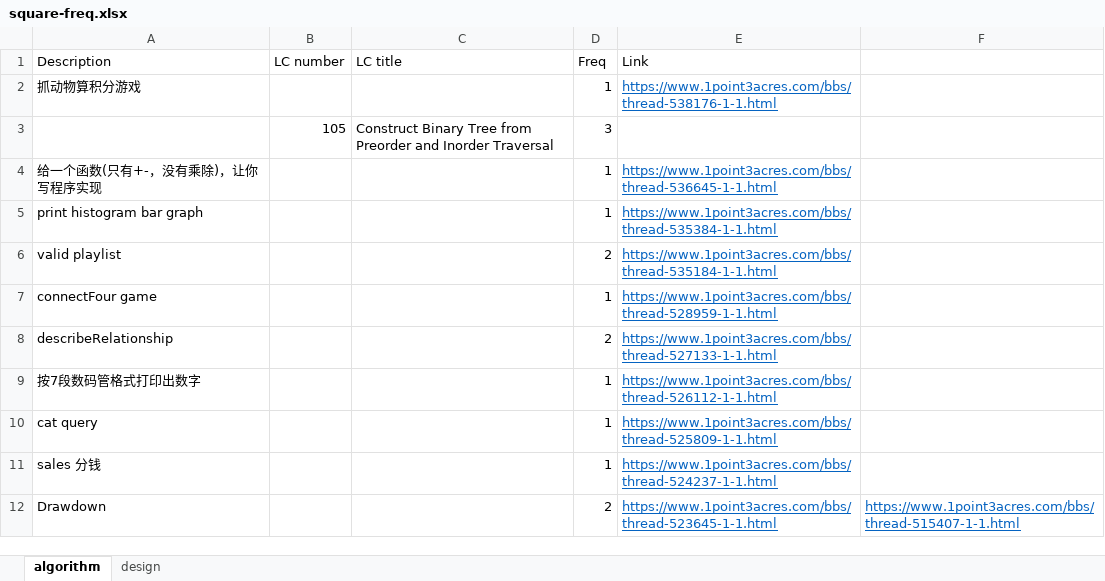
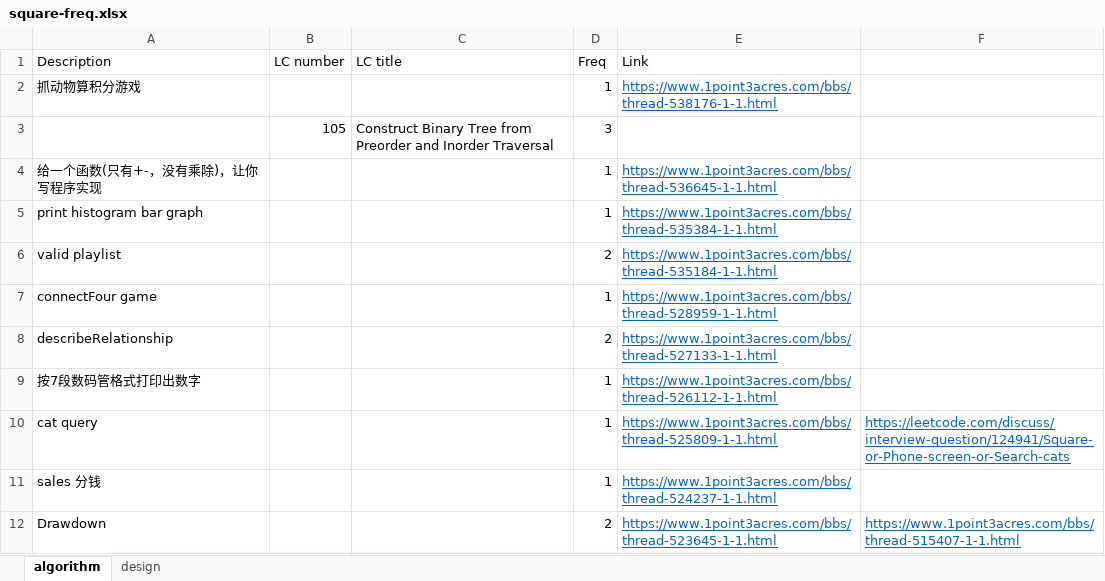
Before and after one commit to arnabs542/interview, an Excel workbook: company/square/square-freq.xlsx, sheet algorithm, drawn as a sheet; only a part is shown; values as stored, in another font and other column widths than the file's, no borders; the diff names each change by its address in the sheet, - before the commit and + after, or states it on an @@ line.

```diff
--- a/company/square/square-freq.xlsx (sheet algorithm)
+++ b/company/square/square-freq.xlsx (sheet algorithm)
-F10: (empty)
+F10: https://leetcode.com/discuss/interview-question/124941/Square-or-Phone-screen-or-Search-cats
```
Also changed, not shown: company/linkedin/linkedin高频.xlsx, company/lyft/lyft-freq.xlsx, 6 other files.
